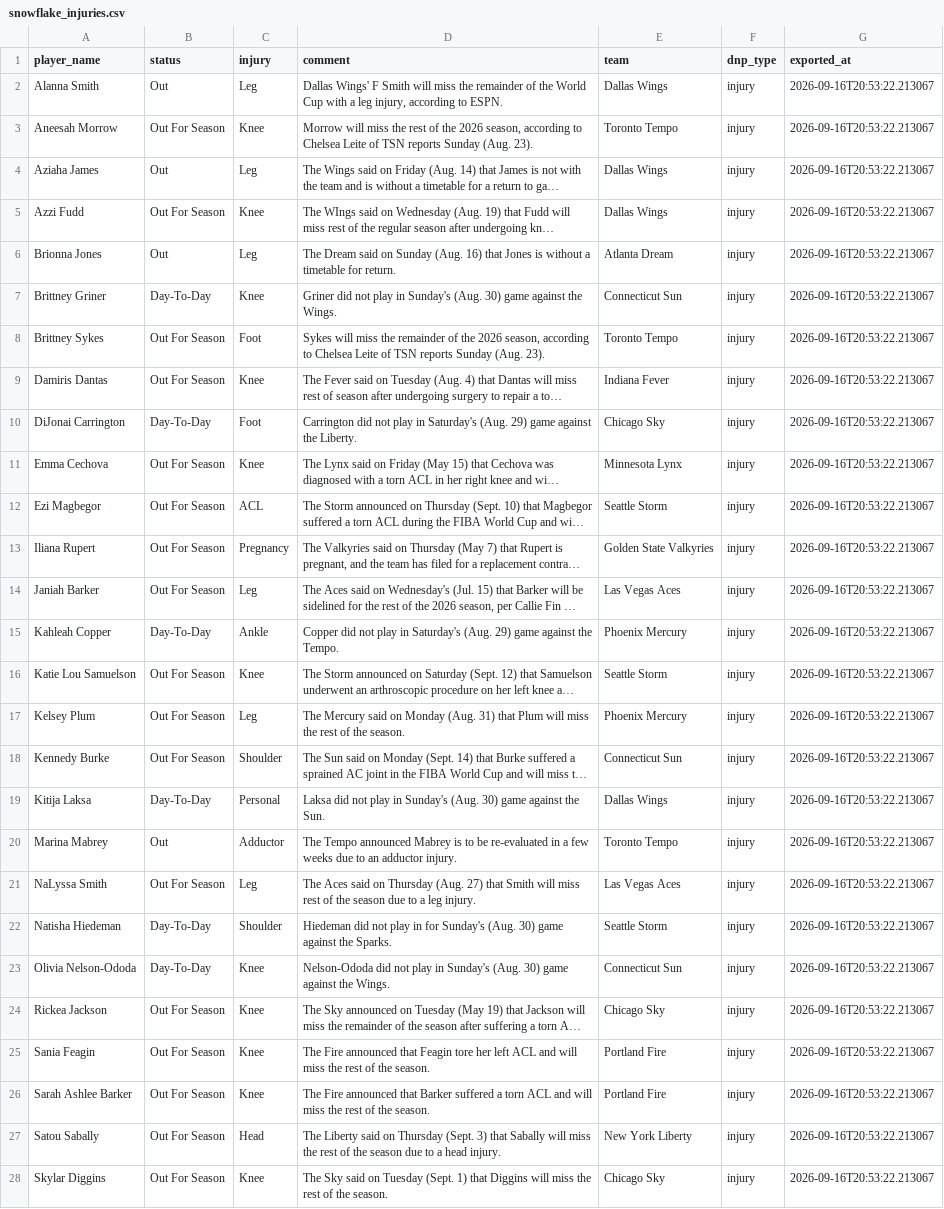
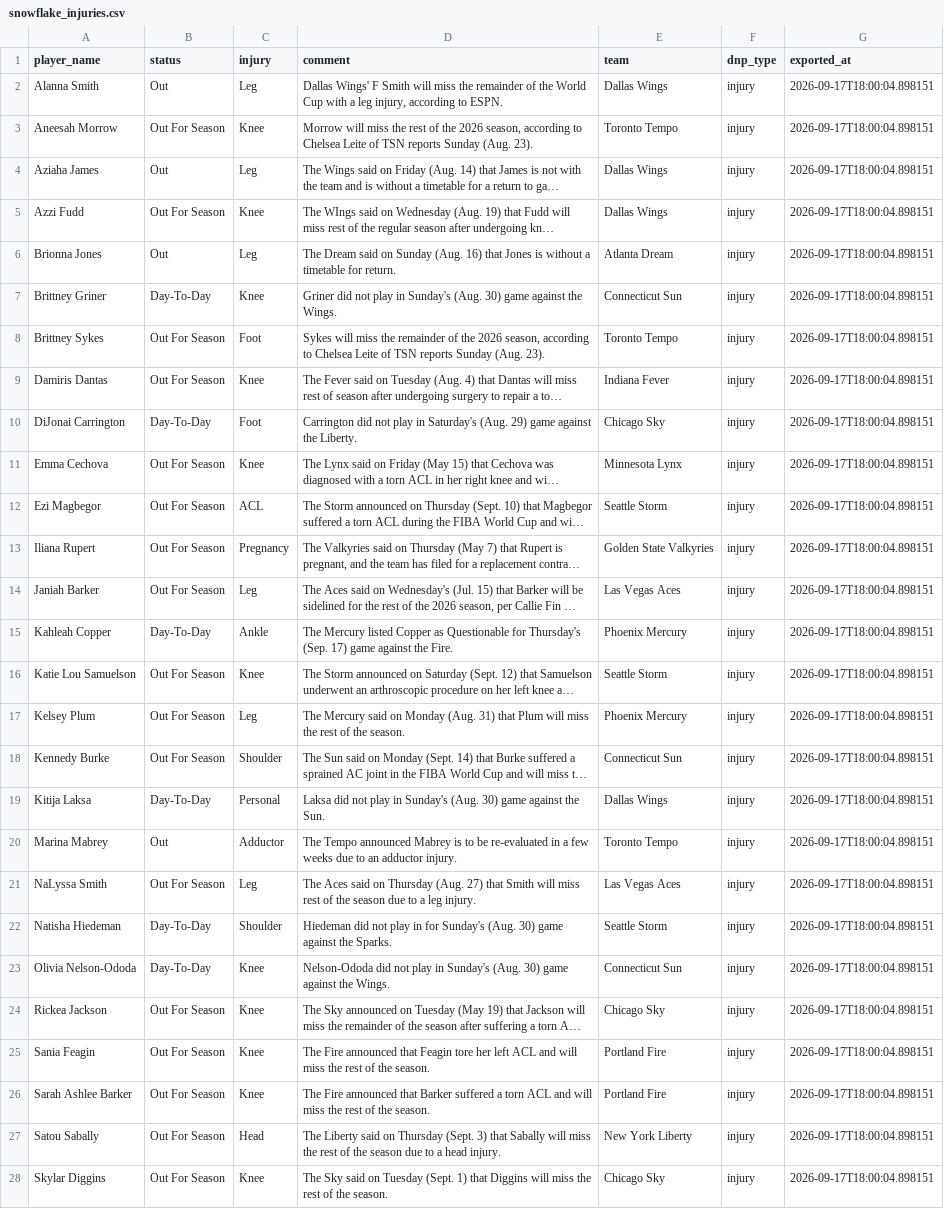
Before and after one commit to karanpateldk/WNBA-Minutes-Projector, a CSV file: data/snowflake_injuries.csv, drawn as a sheet; long unchanged cells end in …; the diff names each change by its address in the sheet, - before the commit and + after, or states it on an @@ line.

```diff
--- a/data/snowflake_injuries.csv
+++ b/data/snowflake_injuries.csv
-G2:G28 (exported_at): 2026-09-16T20:53:22.213067
+G2:G28 (exported_at): 2026-09-17T18:00:04.898151
-D15 (comment): Copper did not play in Saturday's (Aug. 29) game against the Tempo.
+D15 (comment): The Mercury listed Copper as Questionable for Thursday's (Sep. 17) game against the Fire.
```
Also changed, not shown: data/snowflake_current_rosters.csv, data/snowflake_player_stats.csv, 5 other files.
